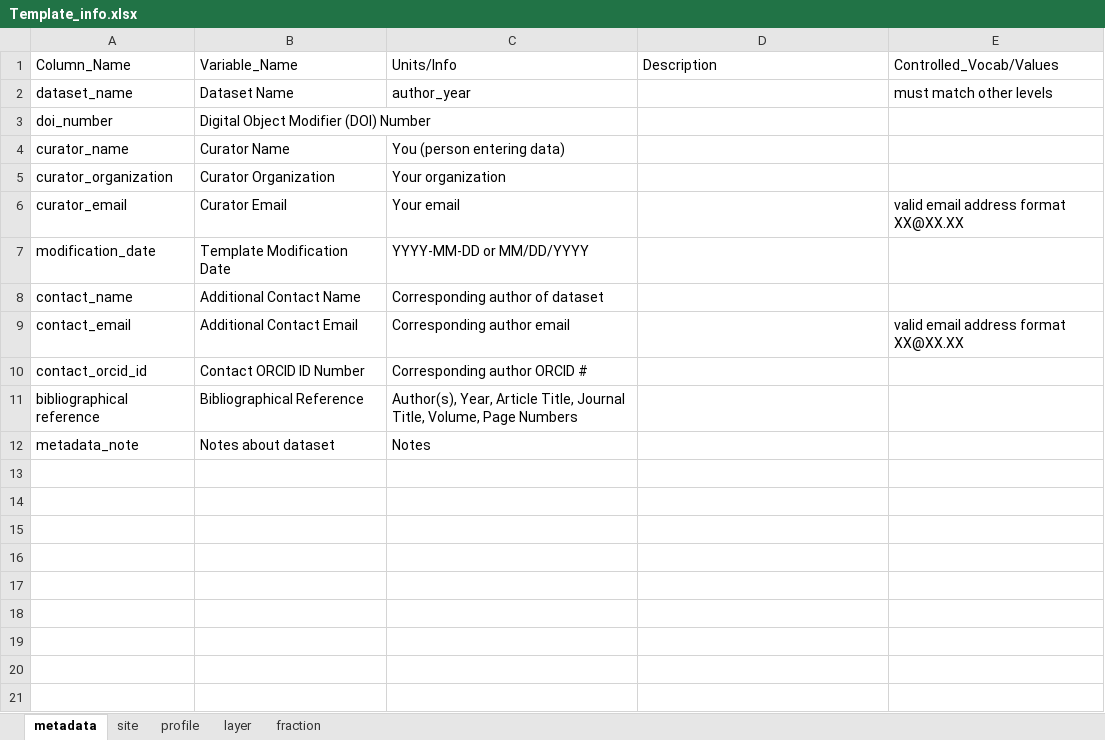
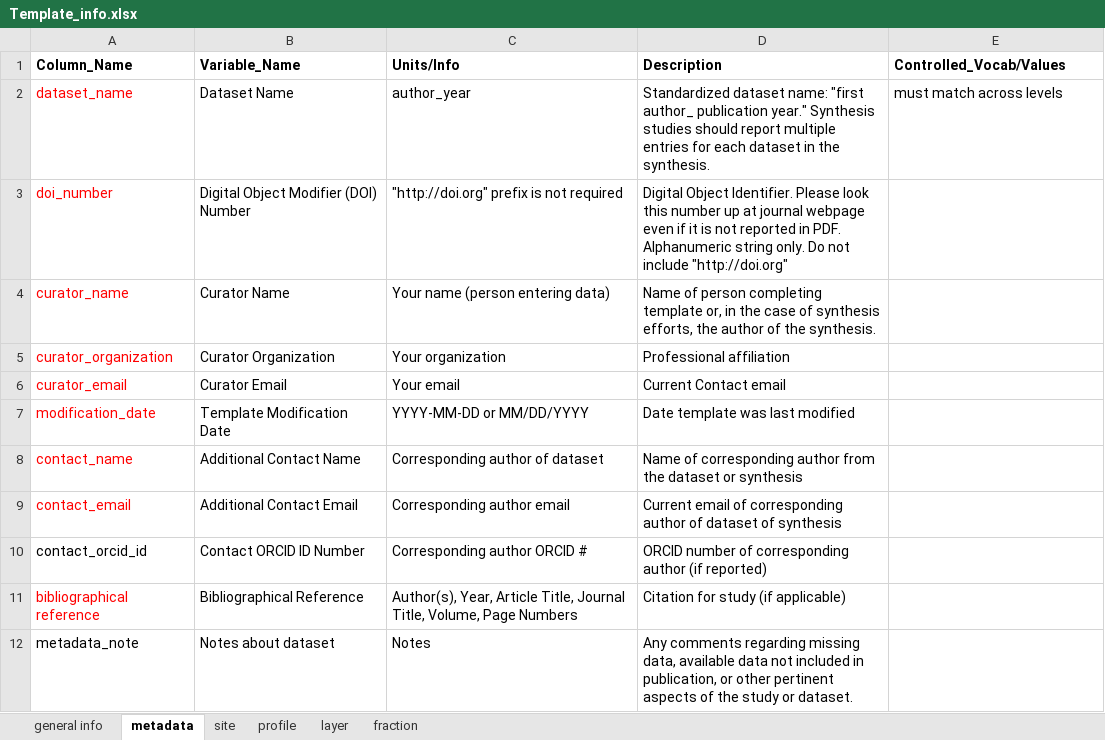
Before and after one commit to powellcenter-soilcarbon/soilcarbon, an Excel workbook: inst/extdata/Template_info.xlsx, sheet metadata, drawn as a sheet; values as stored, in another font and other column widths than the file's, no borders; the diff names each change by its address in the sheet, - before the commit and + after, or states it on an @@ line.

```diff
--- a/inst/extdata/Template_info.xlsx (sheet metadata)
+++ b/inst/extdata/Template_info.xlsx (sheet metadata)
+sheet tab: general info
-A1:E1 bold: off
+A1:E1 bold: on
-A2:A9 text colour: black
+A2:A9 text colour: #FF0000
-D2 (Description): (empty)
+D2 (Description): Standardized dataset name: "first author_ publication year." Synthesis studies should report multiple entries for each dataset in the synthesis.
-E2 (Controlled_Vocab/Values): must match other levels
+E2 (Controlled_Vocab/Values): must match across levels
-C3 (Units/Info): (empty)
+C3 (Units/Info): "http://doi.org" prefix is not required
-D3 (Description): (empty)
+D3 (Description): Digital Object Identifier. Please look this number up at journal webpage even if it is not reported in PDF. Alphanumeric string only. Do not include "http://doi.org"
-C4 (Units/Info): You (person entering data)
+C4 (Units/Info): Your name (person entering data)
-D4 (Description): (empty)
+D4 (Description): Name of person completing template or, in the case of synthesis efforts, the author of the synthesis.
-D5 (Description): (empty)
+D5 (Description): Professional affiliation
-D6 (Description): (empty)
+D6 (Description): Current Contact email
-E6 (Controlled_Vocab/Values): valid email address format XX@XX.XX
+E6 (Controlled_Vocab/Values): (empty)
-D7 (Description): (empty)
+D7 (Description): Date template was last modified
-D8 (Description): (empty)
+D8 (Description): Name of corresponding author from the dataset or synthesis
-D9 (Description): (empty)
+D9 (Description): Current email of corresponding author of dataset of synthesis
-E9 (Controlled_Vocab/Values): valid email address format XX@XX.XX
+E9 (Controlled_Vocab/Values): (empty)
-D10 (Description): (empty)
+D10 (Description): ORCID number of corresponding author (if reported)
-A11 text colour: black
+A11 text colour: #FF0000
-D11 (Description): (empty)
+D11 (Description): Citation for study (if applicable)
-D12 (Description): (empty)
+D12 (Description): Any comments regarding missing data, available data not included in publication, or other pertinent aspects of the study or dataset.
```
Also changed, not shown: sheet profile, sheet fraction, sheet layer, sheet site, 5 other files.
